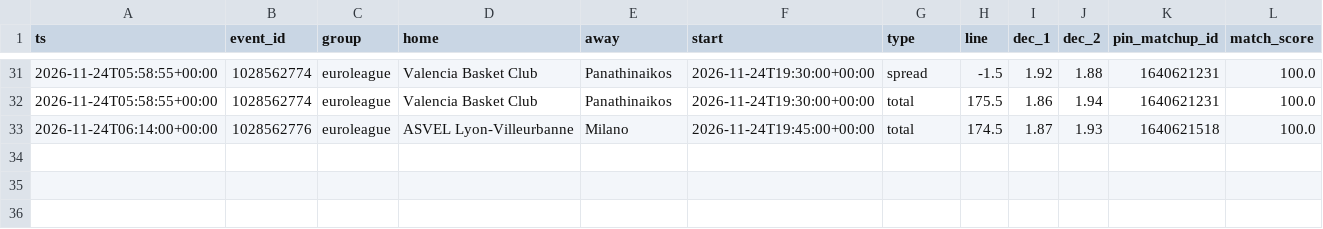
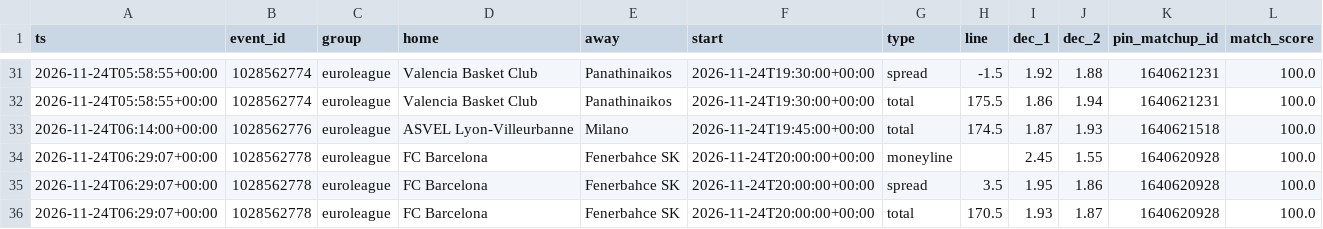
Before and after one commit to dataztrul/hoopsedge-odds, a CSV file: data/kambi/2026-11-24.csv, drawn as a sheet; only a part is shown, gaps mark what is left out; the diff names each change by its address in the sheet, - before the commit and + after, or states it on an @@ line.

```diff
--- a/data/kambi/2026-11-24.csv
+++ b/data/kambi/2026-11-24.csv
+row 34: 2026-11-24T06:29:07+00:00 | 1028562778 | euroleague | FC Barcelona | Fenerbahce SK | 2026-11-24T20:00:00+00:00 | moneyline |  | 2.45 | 1.55 | 1640620928 | 100.0
+row 35: 2026-11-24T06:29:07+00:00 | 1028562778 | euroleague | FC Barcelona | Fenerbahce SK | 2026-11-24T20:00:00+00:00 | spread | 3.5 | 1.95 | 1.86 | 1640620928 | 100.0
+row 36: 2026-11-24T06:29:07+00:00 | 1028562778 | euroleague | FC Barcelona | Fenerbahce SK | 2026-11-24T20:00:00+00:00 | total | 170.5 | 1.93 | 1.87 | 1640620928 | 100.0
```
Also changed, not shown: data/matchups.csv, data/odds/2026-11-24.csv, 2 other files.
